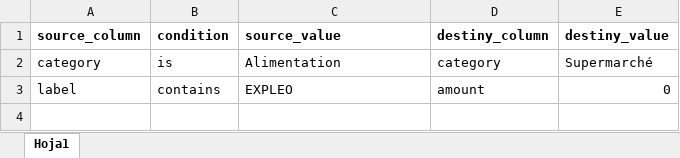
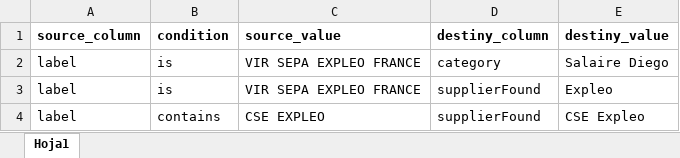
Before and after one commit to diegoesqui/csv_processor, an Excel workbook: replacements.xlsx, sheet Hoja1, drawn as a sheet; values as stored, in another font and other column widths than the file's, no borders; removed rows and columns are numbered as before the commit, all else as after; the diff names each change by its address in the sheet, - before the commit and + after, or states it on an @@ line.

```diff
--- a/replacements.xlsx (sheet Hoja1)
+++ b/replacements.xlsx (sheet Hoja1)
-row 2: category | is | Alimentation | category | Supermarché
+row 2: label | is | VIR SEPA EXPLEO FRANCE | category | Salaire Diego
+row 3: label | is | VIR SEPA EXPLEO FRANCE | supplierFound | Expleo
-C4 (source_value): EXPLEO
+C4 (source_value): CSE EXPLEO
-D4 (destiny_column): amount
+D4 (destiny_column): supplierFound
-E4 (destiny_value): 0
+E4 (destiny_value): CSE Expleo
```
Also changed, not shown: 1 other file.
